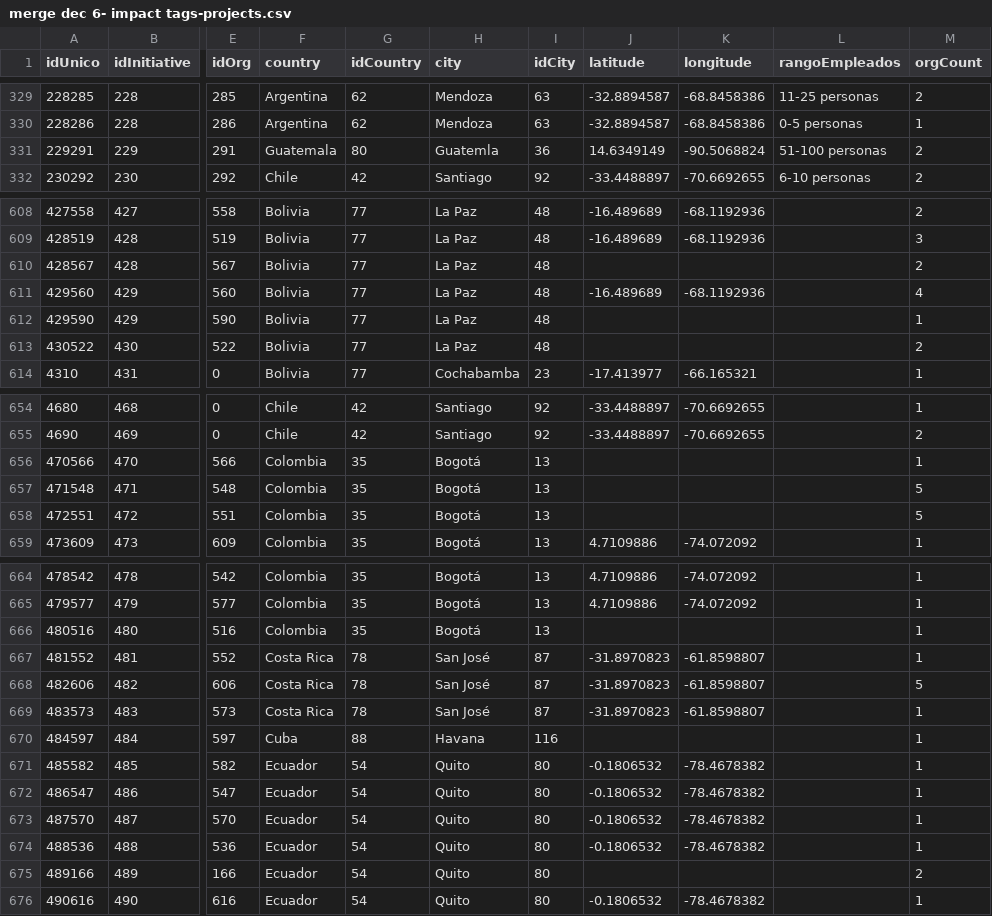
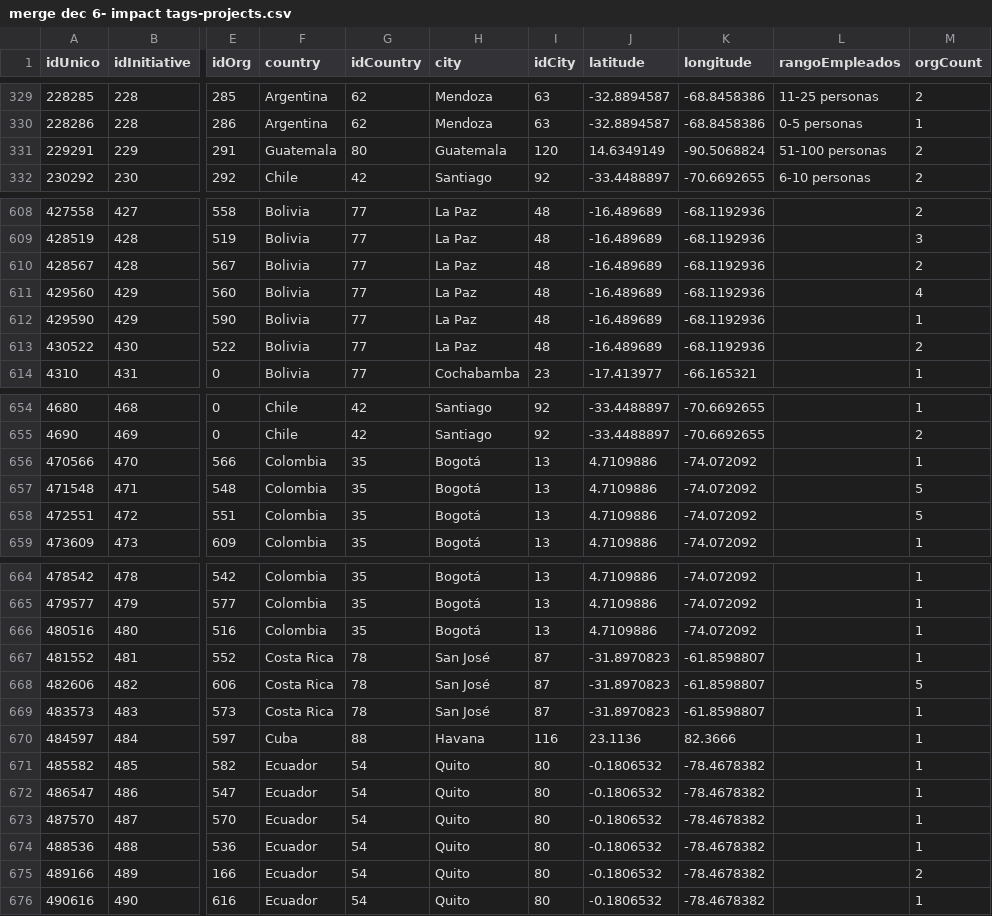
Before and after one commit to idatosabiertos/digital-social-migrations, a CSV file: NestaMigrations/ModelCsv/CleanedDB/csv/merge dec 6- impact tags-projects.csv, drawn as a sheet; only a part is shown, gaps mark what is left out; the diff covers the shown part only; the diff names each change by its address in the sheet, - before the commit and + after, or states it on an @@ line.

```diff
--- a/NestaMigrations/ModelCsv/CleanedDB/csv/merge dec 6- impact tags-projects.csv
+++ b/NestaMigrations/ModelCsv/CleanedDB/csv/merge dec 6- impact tags-projects.csv
-H331 (city): Guatemla
+H331 (city): Guatemala
-I331 (idCity): 36
+I331 (idCity): 120
-J610 (latitude): (empty)
+J610 (latitude): -16.489689
-K610 (longitude): (empty)
+K610 (longitude): -68.1192936
-J612:J613 (latitude): (empty)
+J612:J613 (latitude): -16.489689
-K612:K613 (longitude): (empty)
+K612:K613 (longitude): -68.1192936
-J656:J658 (latitude): (empty)
+J656:J658 (latitude): 4.7109886
-K656:K658 (longitude): (empty)
+K656:K658 (longitude): -74.072092
-J666 (latitude): (empty)
+J666 (latitude): 4.7109886
-K666 (longitude): (empty)
+K666 (longitude): -74.072092
-J670 (latitude): (empty)
+J670 (latitude): 23.1136
-K670 (longitude): (empty)
+K670 (longitude): 82.3666
-J675 (latitude): (empty)
+J675 (latitude): -0.1806532
-K675 (longitude): (empty)
+K675 (longitude): -78.4678382
```
Also changed, not shown: 53 edited cells elsewhere in this file, NestaMigrations/ModelCsv/CleanedDB/csv/MergeProjectImpactTags.csv, NestaMigrations/ModelCsv/CleanedDB/csv/merge dec 6- impact tags-orgs type.csv.
